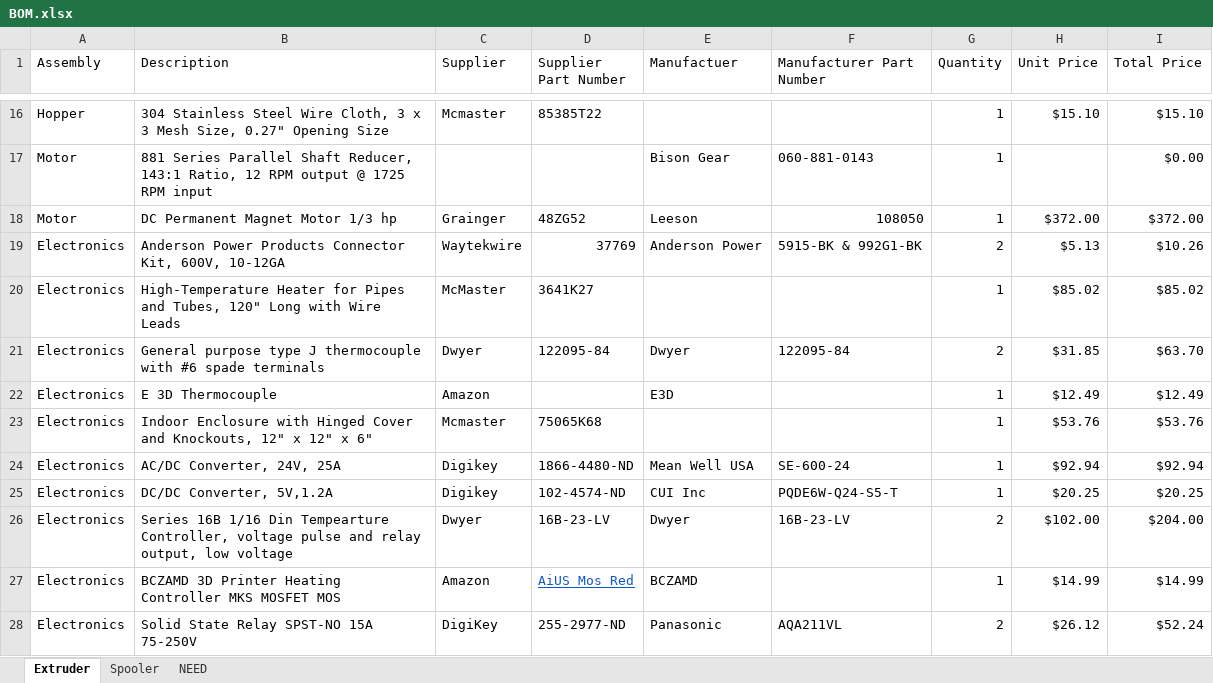
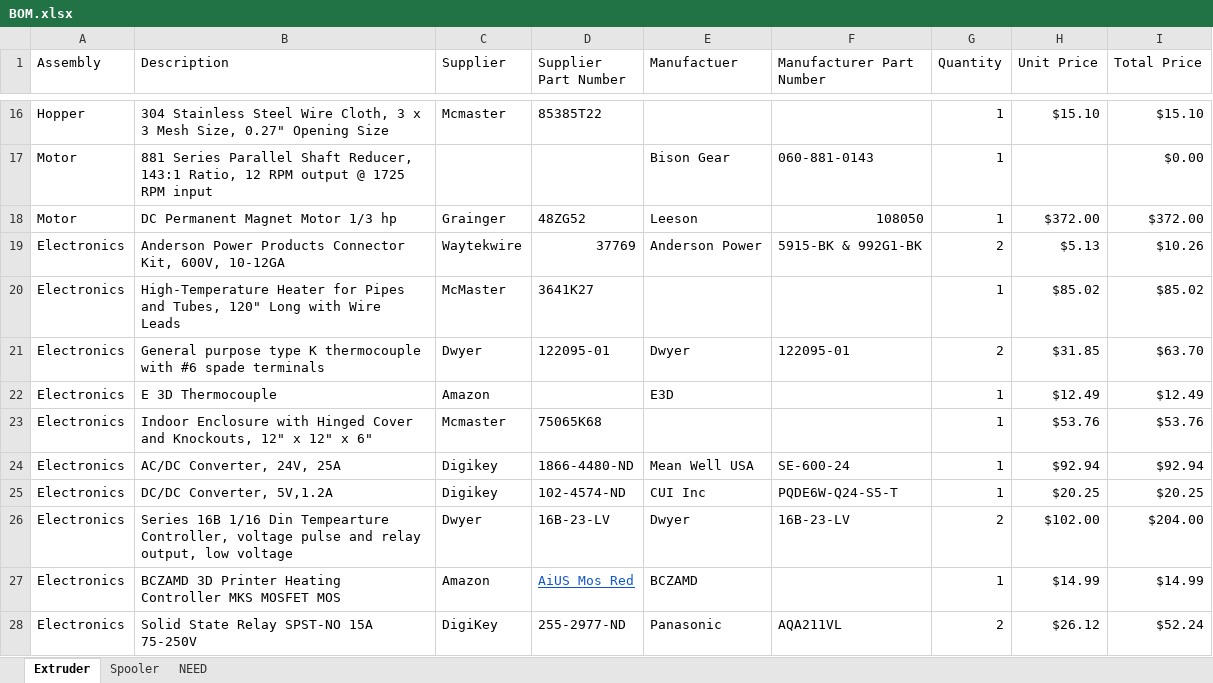
Before and after one commit to VidetteMakes/ValpoFilamentRecycler09, an Excel workbook: BOM/BOM.xlsx, sheet Extruder, drawn as a sheet; only a part is shown, gaps mark what is left out; values as stored, in another font and other column widths than the file's, no borders; table styles not drawn; the diff names each change by its address in the sheet, - before the commit and + after, or states it on an @@ line.

Commit message:
Added parts that we need to order to complete the machines.

```diff
--- a/BOM/BOM.xlsx (sheet Extruder)
+++ b/BOM/BOM.xlsx (sheet Extruder)
-B21 (Description): …purpose type J thermocouple with…
+B21 (Description): …purpose type K thermocouple with…
-D21 (Supplier Part Number): 122095-84
+D21 (Supplier Part Number): 122095-01
-F21 (Manufacturer Part Number): 122095-84
+F21 (Manufacturer Part Number): 122095-01
```
Also changed, not shown: sheet NEED, sheet Spooler, formulas that keep their value.
